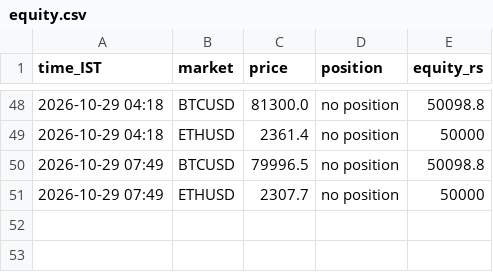
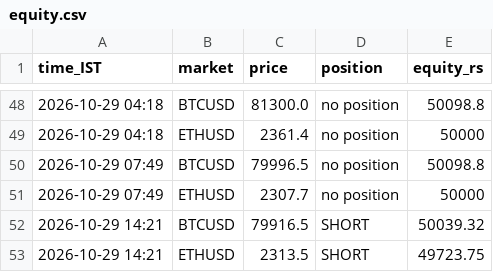
Before and after one commit to JPonline-cmd/paper-trading-bot, a CSV file: equity.csv, drawn as a sheet; only a part is shown, gaps mark what is left out; the diff names each change by its address in the sheet, - before the commit and + after, or states it on an @@ line.

```diff
--- a/equity.csv
+++ b/equity.csv
+row 52: 2026-10-29 14:21 | BTCUSD | 79916.5 | SHORT | 50039.32
+row 53: 2026-10-29 14:21 | ETHUSD | 2313.5 | SHORT | 49723.75
```
Also changed, not shown: 3 other files.
